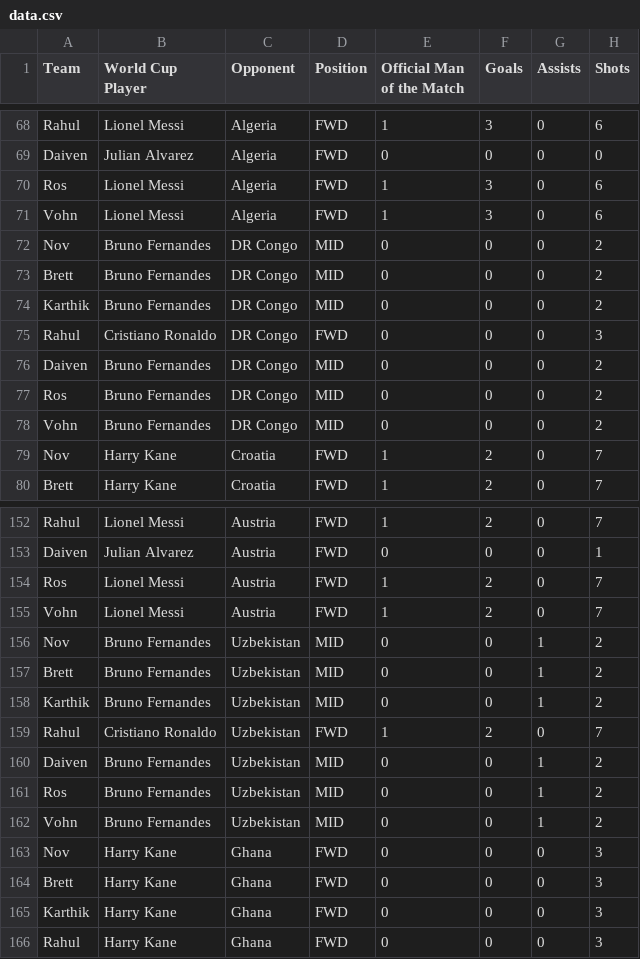
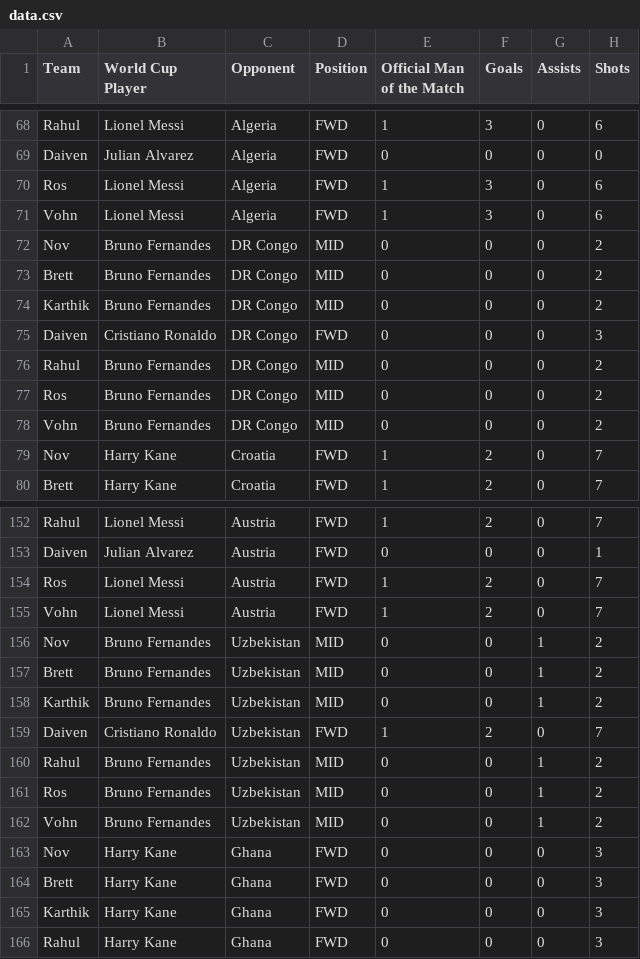
Before and after one commit to daivenpatel333/World-Cup-2026, a CSV file: data.csv, drawn as a sheet; only a part is shown, gaps mark what is left out; the diff names each change by its address in the sheet, - before the commit and + after, or states it on an @@ line.

Commit message:
Add files via upload

```diff
--- a/data.csv
+++ b/data.csv
-A75 (Team): Rahul
+A75 (Team): Daiven
-A76 (Team): Daiven
+A76 (Team): Rahul
-A159 (Team): Rahul
+A159 (Team): Daiven
-A160 (Team): Daiven
+A160 (Team): Rahul
```
